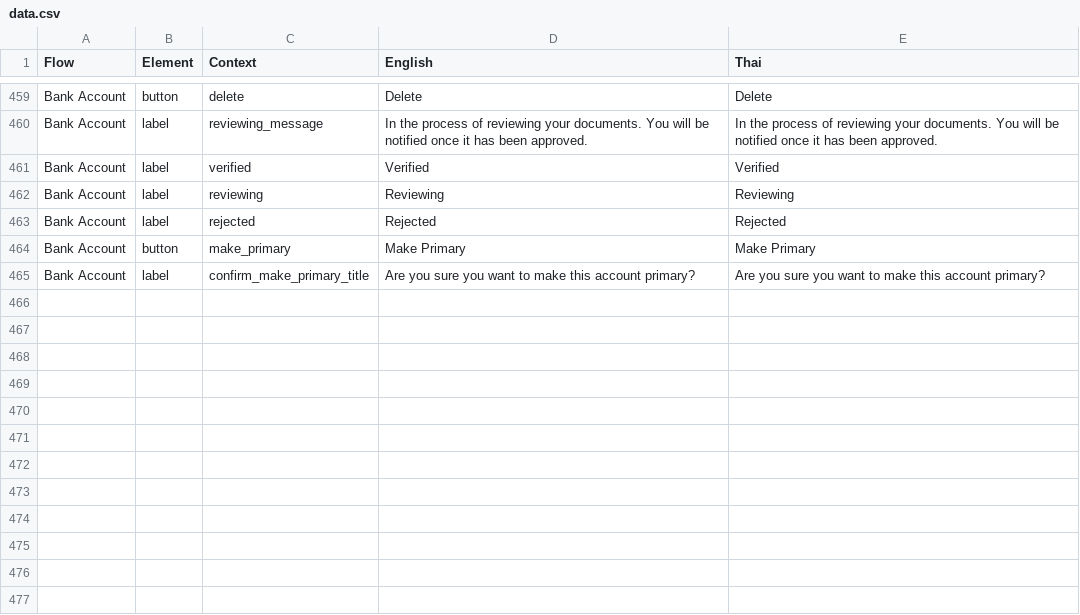
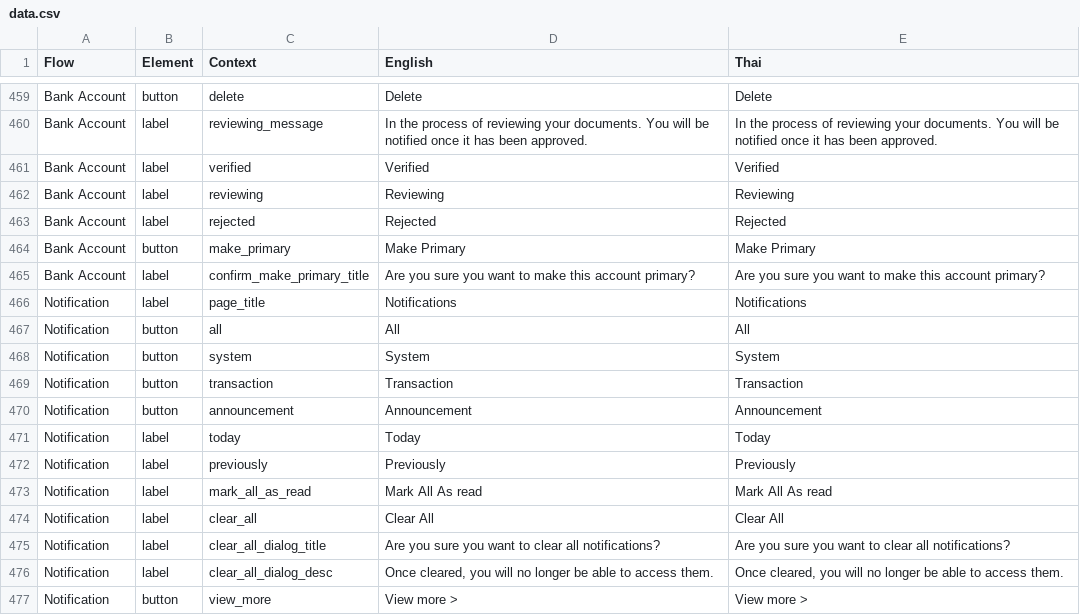
Before and after one commit to oxymnds/ctp-langkey, a CSV file: output/data.csv, drawn as a sheet; only a part is shown, gaps mark what is left out.

```diff
--- a/output/data.csv
+++ b/output/data.csv
@@ -465 +465,13 @@ Bank Account,button,make_primary,Make Primary,Make Primary
 Bank Account,label,confirm_make_primary_title,Are you sure you want to make this account primary?,Are you sure you want to make this account primary?
+Notification,label,page_title,Notifications,Notifications
+Notification,button,all,All,All
+Notification,button,system,System,System
+Notification,button,transaction,Transaction,Transaction
+Notification,button,announcement,Announcement,Announcement
+Notification,label,today,Today,Today
+Notification,label,previously,Previously,Previously
+Notification,label,mark_all_as_read,Mark All As read,Mark All As read
+Notification,label,clear_all,Clear All,Clear All
+Notification,label,clear_all_dialog_title,Are you sure you want to clear all notifications?,Are you sure you want to clear all notifications?
+Notification,label,clear_all_dialog_desc,"Once cleared, you will no longer be able to access them.","Once cleared, you will no longer be able to access them."
+Notification,button,view_more,View more >,View more >
```
Also changed, not shown: 3 other files.
